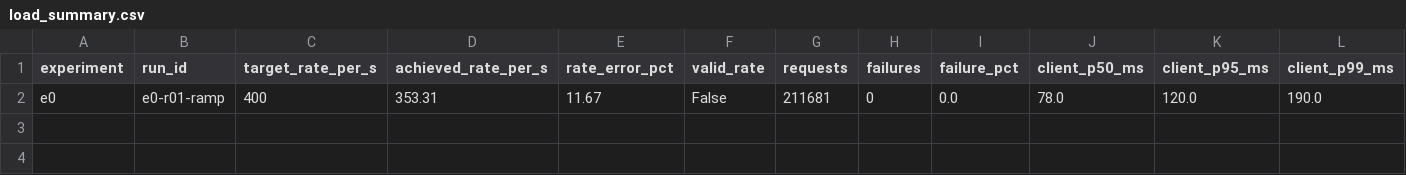
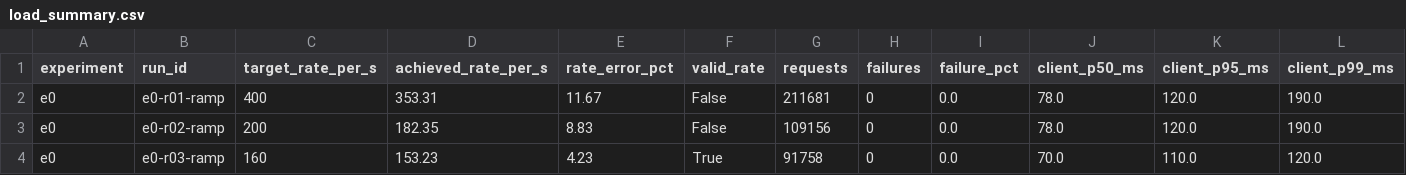
Before and after one commit to karanB4111/Aadhar-UIDAI-Clone, a CSV file: results/e0/load_summary.csv, drawn as a sheet; only a part is shown; rows hold the shown columns only; the diff names each change by its address in the sheet, - before the commit and + after, or states it on an @@ line.

Commit message:
Step 9: E0/E5a/E5b load-test results and analysis
Run the Tier 2 load tests from a laptop and record the results (ARCHITECTURE.md
8.4 E0/E5a/E5b). Scaling runs/capacity set in AWS by Jeel per 5.3.3.

E0 calibration (results/e0): one t3.micro does not saturate from a laptop over
Wi-Fi at a stable SIGN_WORK. r01 @1000 → ~390 rps flat, r02 @2600 → ~193 rps
flat, 18000 → collapse @2 rps, r03 @4500 → ~158 rps flat. No single-instance
latency knee under the ~160 rps laptop ceiling, so the group locked
SIGN_WORK=4500, R_max ≈ 160 (laptop-bounded), and reads scaling from per-instance
CPU/RequestCountPerTarget (5.3.2) rather than latency.

E5a fixed-capacity sweep (results/e5a): same ~147 rps at N=1 and N=2. N=2 split
the load cleanly — 26,470 vs 26,471 requests across 1a/1b (~74 rps/instance),
p99 140→120 ms, 0 failures. charts/latency_vs_instances.png.

E5b autoscaling (results/e5b): ~137 rps step → scale-out desired 1→2 in ~5–7
min, 0 client errors; scale-in 2→1 in ~17 min after load removed. Both inside
the 4.3 bands. The autoscale_timeline.png chart needs the server-side ASG metric
and is generated after Jeel runs tests/fetch_metrics.py.

Also: MSYS path-conversion guard in step9_load.sh + _clean_endpoint() recovery
in locustfile.py (Git-Bash mangled the endpoint on the first attempt), and
utf-8-sig when reading PowerShell-written meta.json in analyze_load.py. Unit
tests updated (analyze_load 7, locustfile 6). PLAN/HANDOFF updated.

```diff
--- a/results/e0/load_summary.csv
+++ b/results/e0/load_summary.csv
+row 3: e0 | e0-r02-ramp | 200 | 182.35 | 8.83 | False | 109156 | 0 | 0.0 | 78.0 | 120.0 | 190.0
+row 4: e0 | e0-r03-ramp | 160 | 153.23 | 4.23 | True | 91758 | 0 | 0.0 | 70.0 | 110.0 | 120.0
```
Also changed, not shown: 49 other files.
